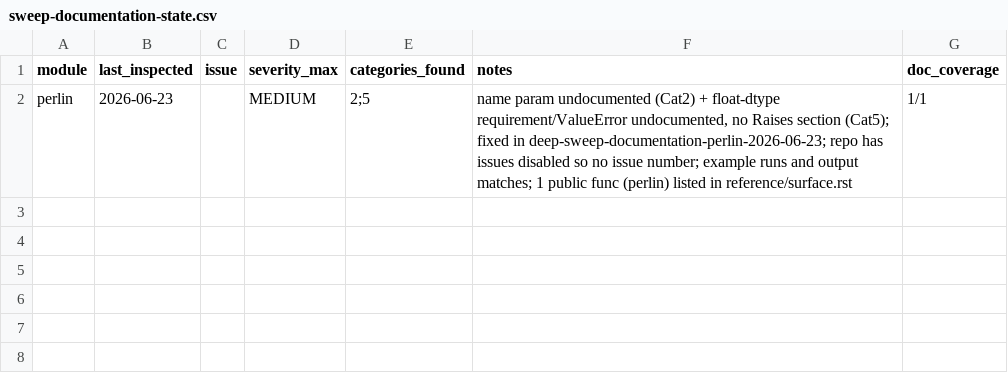
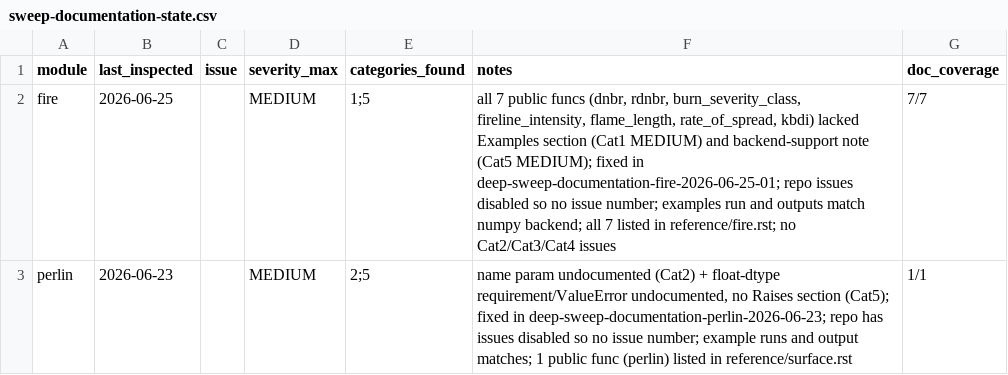
Before and after one commit to makepath/xarray-spatial, a CSV file: .claude/sweep-documentation-state.csv, drawn as a sheet.

Commit message:
fire: add Examples sections and backend-support notes to docstrings (#3512)

```diff
--- a/.claude/sweep-documentation-state.csv
+++ b/.claude/sweep-documentation-state.csv
@@ -1,2 +1,3 @@
 module,last_inspected,issue,severity_max,categories_found,notes,doc_coverage
+fire,2026-06-25,,MEDIUM,1;5,"all 7 public funcs (dnbr, rdnbr, burn_severity_class, fireline_intensity, flame_length, rate_of_spread, kbdi) lacked Examples section (Cat1 MEDIUM) and backend-support note (Cat5 MEDIUM); fixed in deep-sweep-documentation-fire-2026-06-25-01; repo issues disabled so no issue number; examples run and outputs match numpy backend; all 7 listed in reference/fire.rst; no Cat2/Cat3/Cat4 issues",7/7
 perlin,2026-06-23,,MEDIUM,2;5,"name param undocumented (Cat2) + float-dtype requirement/ValueError undocumented, no Raises section (Cat5); fixed in deep-sweep-documentation-perlin-2026-06-23; repo has issues disabled so no issue number; example runs and output matches; 1 public func (perlin) listed in reference/surface.rst",1/1
```
Also changed, not shown: 1 other file.
